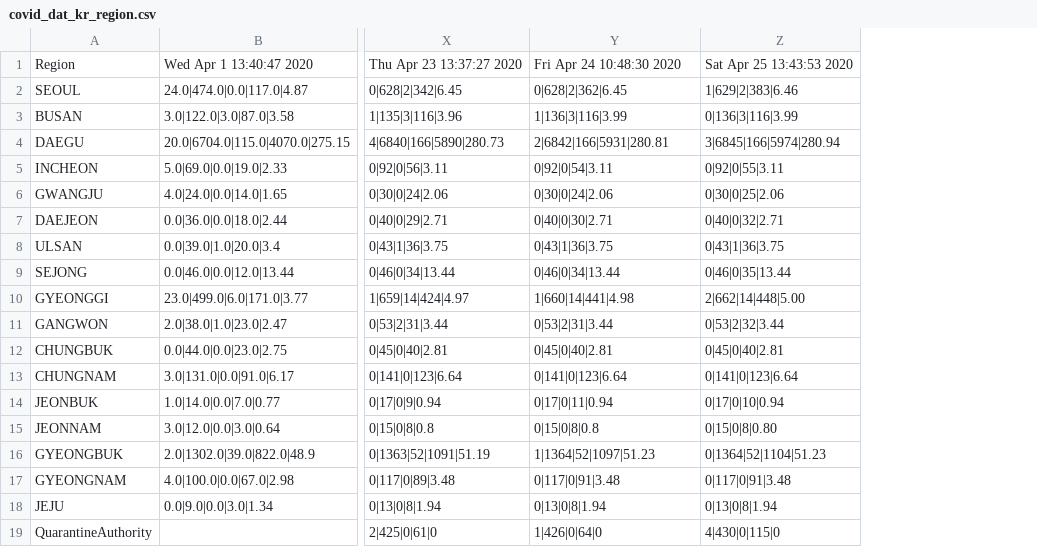
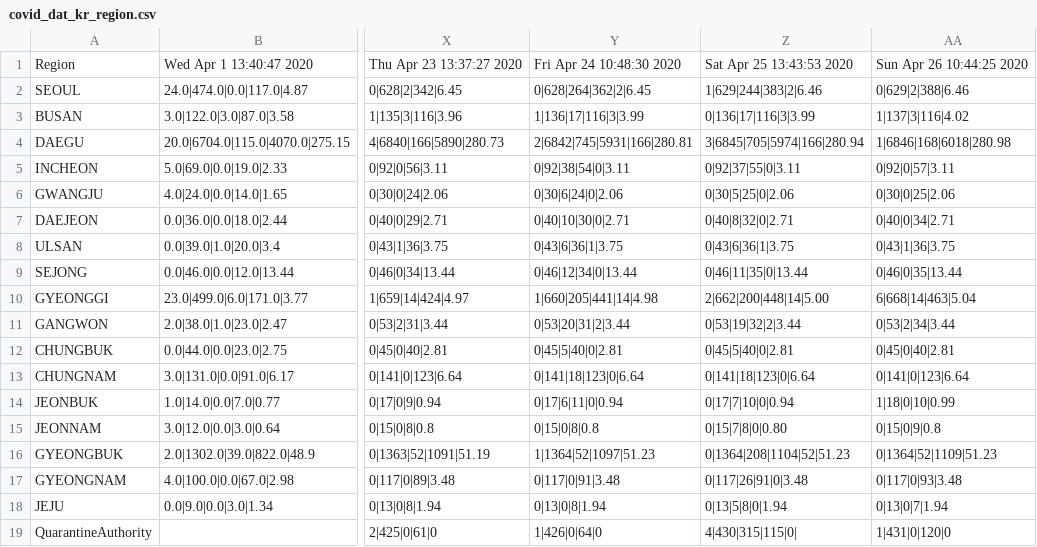
Before and after one commit to KKodiac/Covid19_Stats, a CSV file: Covid19/Data/Korea/covid_dat_kr_region.csv, drawn as a sheet; only a part is shown, gaps mark what is left out; removed rows and columns are numbered as before the commit, all else as after; the diff names each change by its address in the sheet, - before the commit and + after, or states it on an @@ line.

Commit message:
Today's Update on Covid19

```diff
--- a/Covid19/Data/Korea/covid_dat_kr_region.csv
+++ b/Covid19/Data/Korea/covid_dat_kr_region.csv
-column Z, rows 1-19: Sat Apr 25 13:43:53 2020 | 1|629|2|383|6.46 | 0|136|3|116|3.99 | 3|6845|166|5974|280.94 | 0|92|0|55|3.11 | 0|30|0|25|2.06 | 0|40|0|32|2.71 | 0|43|1|36|3.75 | 0|46|0|35|13.44 | 2|662|14|448|5.00 | 0|53|2|32|3.44 | 0|45|0|40|2.81 | 0|141|0|123|6.64 | 0|17|0|10|0.94 | 0|15|0|8|0.80 | 0|1364|52|1104|51.23 | 0|117|0|91|3.48 | 0|13|0|8|1.94 | 4|430|0|115|0
+column Z, rows 1-19: Sat Apr 25 13:43:53 2020 | 1|629|244|383|2|6.46 | 0|136|17|116|3|3.99 | 3|6845|705|5974|166|280.94 | 0|92|37|55|0|3.11 | 0|30|5|25|0|2.06 | 0|40|8|32|0|2.71 | 0|43|6|36|1|3.75 | 0|46|11|35|0|13.44 | 2|662|200|448|14|5.00 | 0|53|19|32|2|3.44 | 0|45|5|40|0|2.81 | 0|141|18|123|0|6.64 | 0|17|7|10|0|0.94 | 0|15|7|8|0|0.80 | 0|1364|208|1104|52|51.23 | 0|117|26|91|0|3.48 | 0|13|5|8|0|1.94 | 4|430|315|115|0|
+column AA, rows 1-19: Sun Apr 26 10:44:25 2020 | 0|629|2|388|6.46 | 1|137|3|116|4.02 | 1|6846|168|6018|280.98 | 0|92|0|57|3.11 | 0|30|0|25|2.06 | 0|40|0|34|2.71 | 0|43|1|36|3.75 | 0|46|0|35|13.44 | 6|668|14|463|5.04 | 0|53|2|34|3.44 | 0|45|0|40|2.81 | 0|141|0|123|6.64 | 1|18|0|10|0.99 | 0|15|0|9|0.8 | 0|1364|52|1109|51.23 | 0|117|0|93|3.48 | 0|13|0|7|1.94 | 1|431|0|120|0
-Y2: 0|628|2|362|6.45
+Y2: 0|628|264|362|2|6.45
-Y3: 1|136|3|116|3.99
+Y3: 1|136|17|116|3|3.99
-Y4: 2|6842|166|5931|280.81
+Y4: 2|6842|745|5931|166|280.81
-Y5: 0|92|0|54|3.11
+Y5: 0|92|38|54|0|3.11
-Y6: 0|30|0|24|2.06
+Y6: 0|30|6|24|0|2.06
-Y7: 0|40|0|30|2.71
+Y7: 0|40|10|30|0|2.71
-Y8: 0|43|1|36|3.75
+Y8: 0|43|6|36|1|3.75
-Y9: 0|46|0|34|13.44
+Y9: 0|46|12|34|0|13.44
-Y10: 1|660|14|441|4.98
+Y10: 1|660|205|441|14|4.98
-Y11: 0|53|2|31|3.44
+Y11: 0|53|20|31|2|3.44
-Y12: 0|45|0|40|2.81
+Y12: 0|45|5|40|0|2.81
-Y13: 0|141|0|123|6.64
+Y13: 0|141|18|123|0|6.64
-Y14: 0|17|0|11|0.94
+Y14: 0|17|6|11|0|0.94
```
Also changed, not shown: Covid19/Data/Korea/covid_dat_kr_total.csv, Covid19/Data/Korea/covid_dat_seoul.csv, 4 other files.
